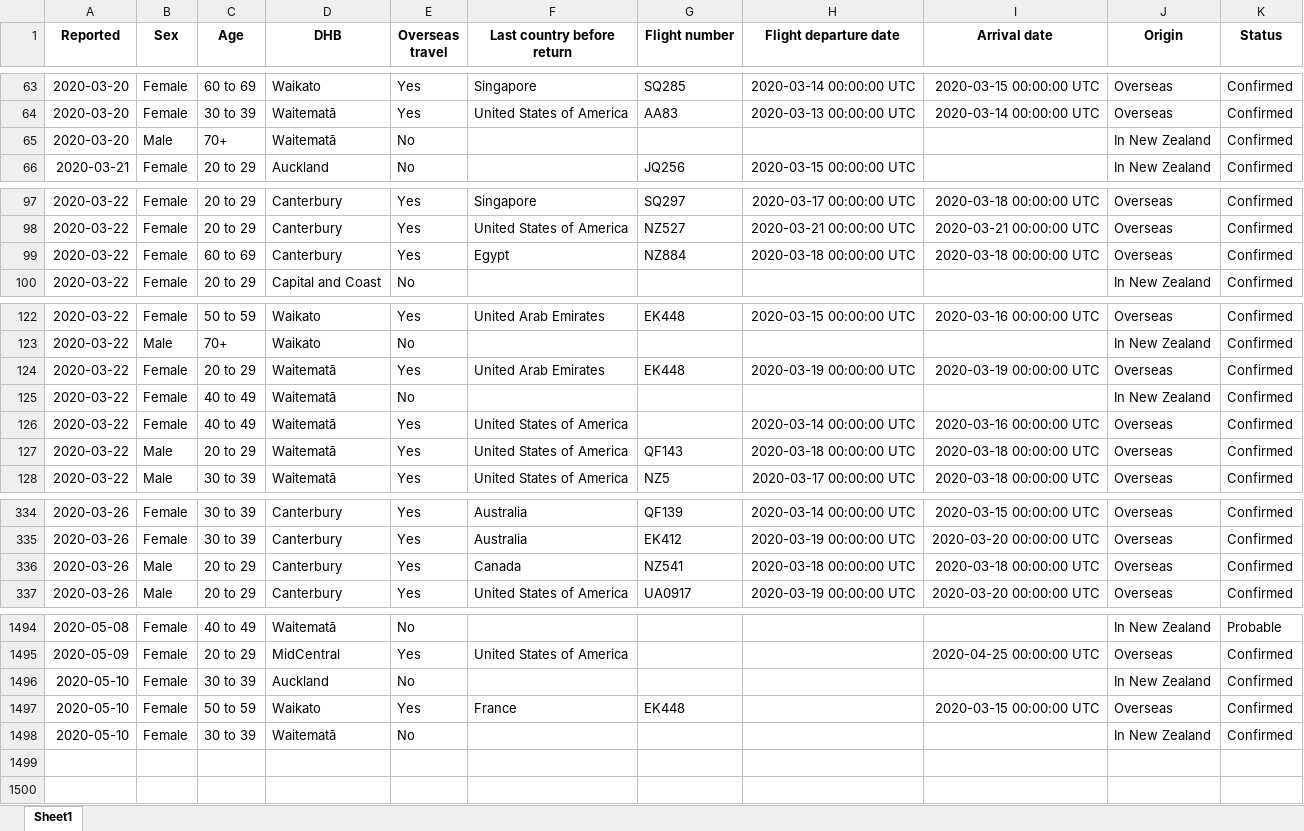
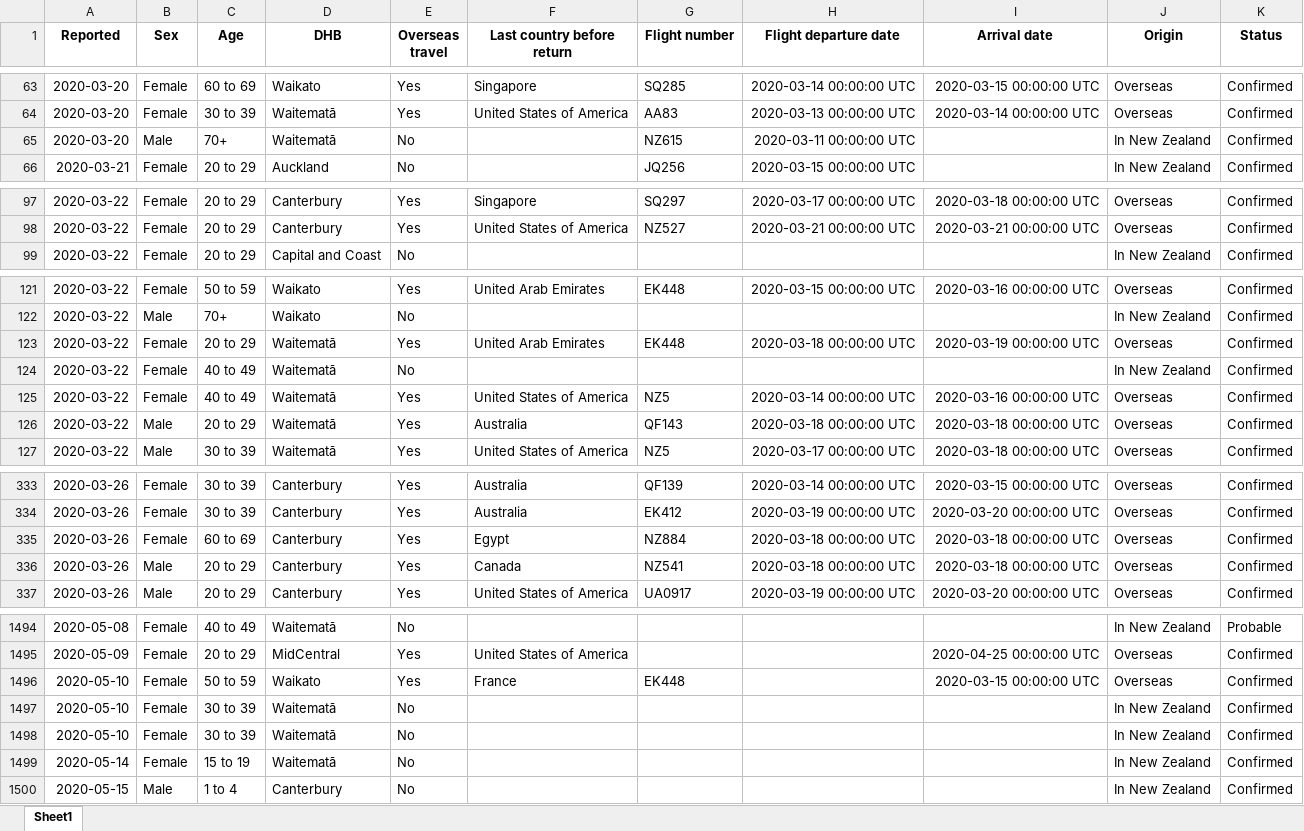
Before and after one commit to nzherald/nz-covid19-data, an Excel workbook: data/cases.xlsx, sheet Sheet1, drawn as a sheet; only a part is shown, gaps mark what is left out; values as stored, in another font and other column widths than the file's, no borders; removed rows and columns are numbered as before the commit, all else as after; the diff covers the shown part only; the diff names each change by its address in the sheet, - before the commit and + after, or states it on an @@ line.

```diff
--- a/data/cases.xlsx (sheet Sheet1)
+++ b/data/cases.xlsx (sheet Sheet1)
-G65 (Flight number): (empty)
+G65 (Flight number): NZ615
-H65 (Flight departure date): (empty)
+H65 (Flight departure date): 2020-03-11 00:00:00 UTC
-row 99: 2020-03-22 | Female | 60 to 69 | Canterbury | Yes | Egypt | NZ884 | 2020-03-18 00:00:00 UTC | 2020-03-18 00:00:00 UTC | Overseas | Confirmed
-H123 (Flight departure date): 2020-03-19 00:00:00 UTC
+H123 (Flight departure date): 2020-03-18 00:00:00 UTC
-G125 (Flight number): (empty)
+G125 (Flight number): NZ5
-F126 (Last country before return): United States of America
+F126 (Last country before return): Australia
+row 335: 2020-03-26 | Female | 60 to 69 | Canterbury | Yes | Egypt | NZ884 | 2020-03-18 00:00:00 UTC | 2020-03-18 00:00:00 UTC | Overseas | Confirmed
-row 1496: 2020-05-10 | Female | 30 to 39 | Auckland | No |  |  |  |  | In New Zealand | Confirmed
+row 1498: 2020-05-10 | Female | 30 to 39 | Waitematā | No |  |  |  |  | In New Zealand | Confirmed
+row 1499: 2020-05-14 | Female | 15 to 19 | Waitematā | No |  |  |  |  | In New Zealand | Confirmed
+row 1500: 2020-05-15 | Male | 1 to 4 | Canterbury | No |  |  |  |  | In New Zealand | Confirmed
```
Also changed, not shown: 23 edited cells elsewhere in this sheet, data/days.xlsx, 9 other files.
